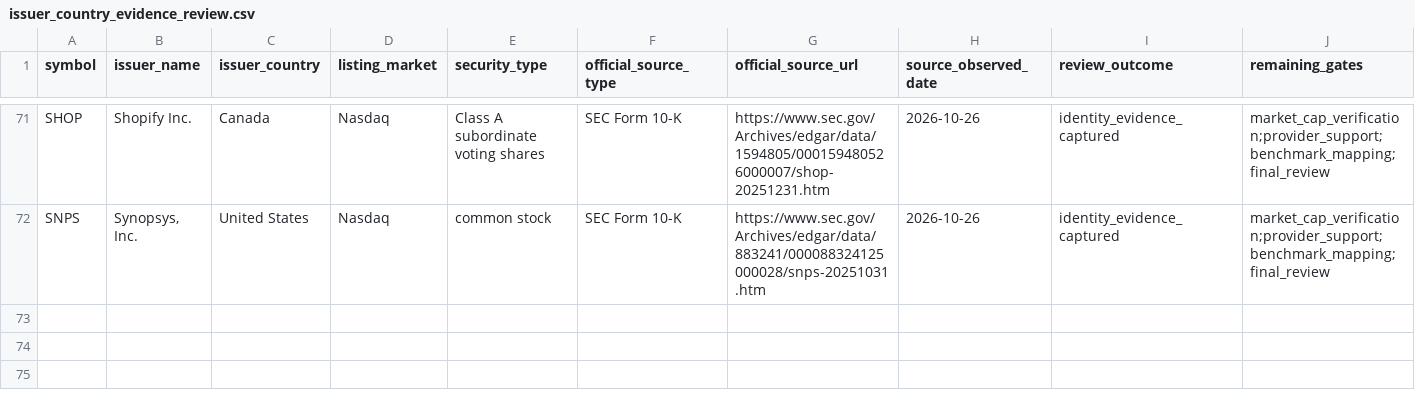
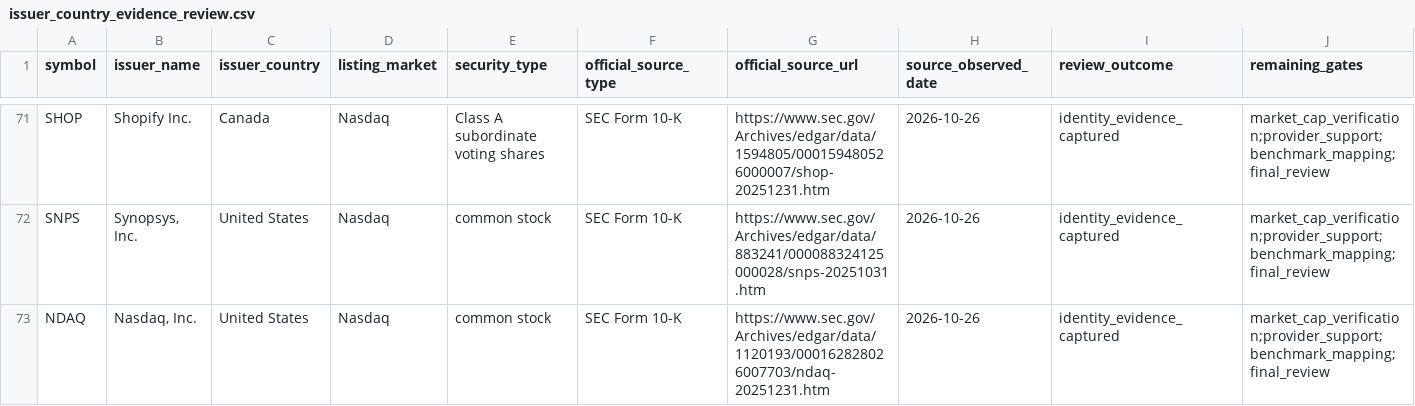
Before and after one commit to wonbosong-arch/global-stage-radar, a CSV file: data/issuer_country_evidence_review.csv, drawn as a sheet; only a part is shown, gaps mark what is left out; rows hold the shown columns only; the diff names each change by its address in the sheet, - before the commit and + after, or states it on an @@ line.

Commit message:
Record issuer evidence for NDAQ

```diff
--- a/data/issuer_country_evidence_review.csv
+++ b/data/issuer_country_evidence_review.csv
+row 73: NDAQ | Nasdaq, Inc. | United States | Nasdaq | common stock | SEC Form 10-K | https://www.sec.gov/Archives/edgar/data/1120193/000162828026007703/ndaq-20251231.htm | 2026-10-26 | identity_evidence_captured | market_cap_verification;provider_support;benchmark_mapping;final_review
```
